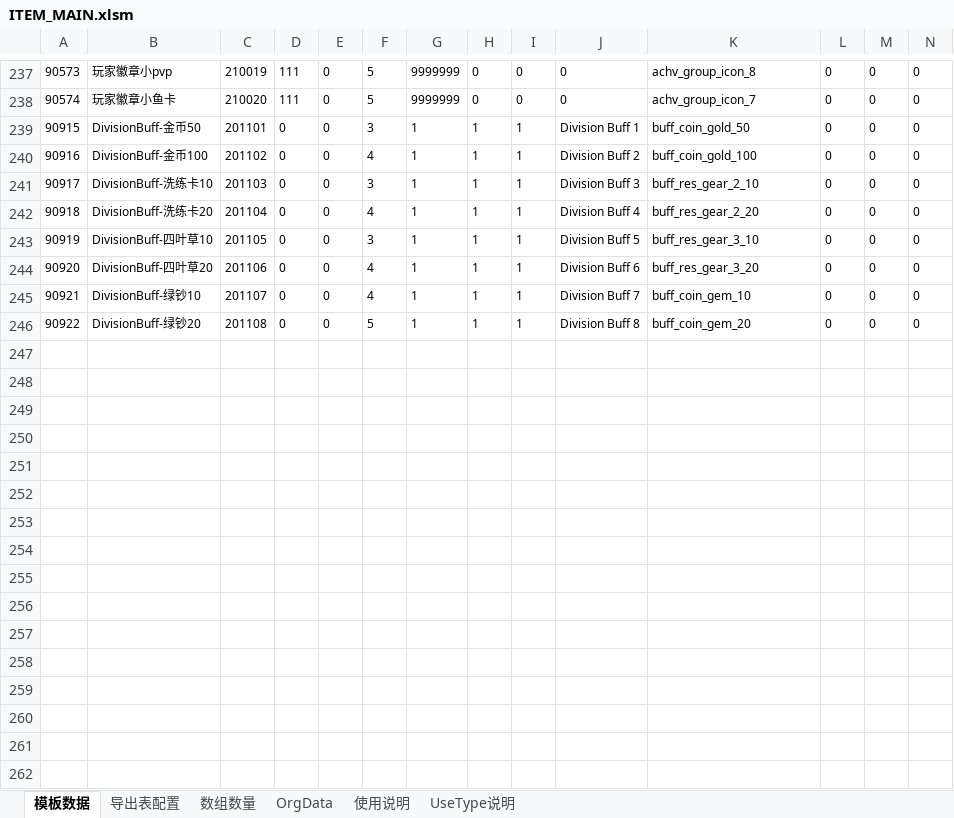
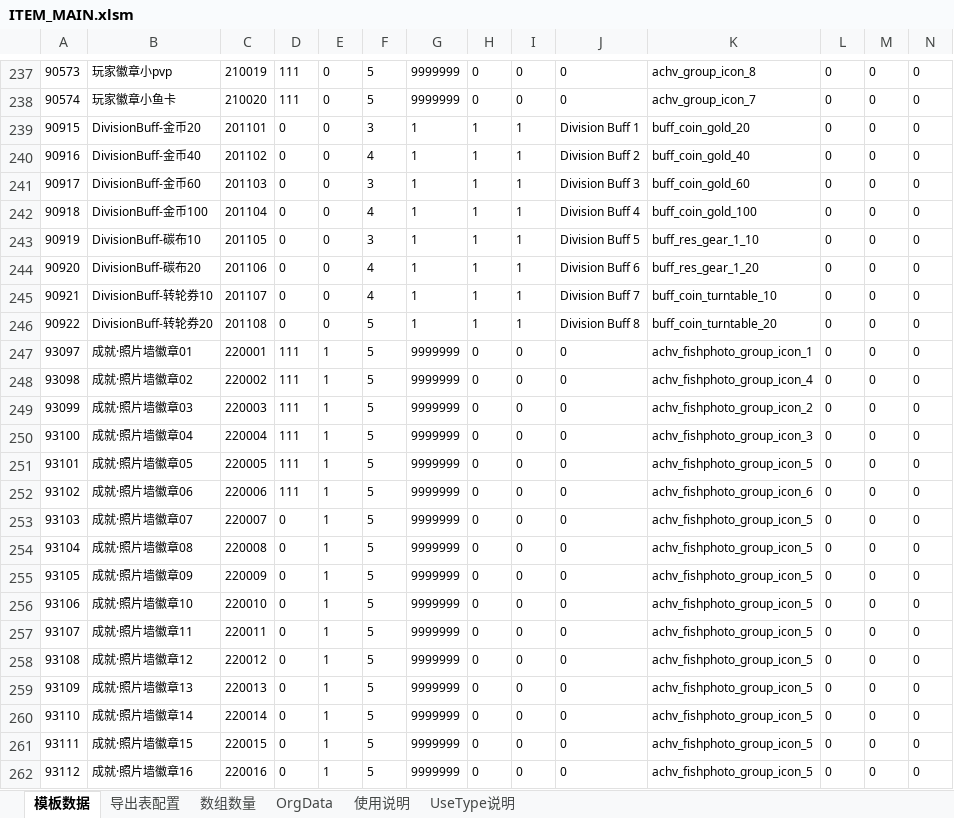
Before and after one commit to bo-i-od/FishonTestProjectRepository, an Excel workbook: tables/ITEM_MAIN.xlsm, sheet 模板数据, drawn as a sheet; only a part is shown, gaps mark what is left out; values as stored, in another font and other column widths than the file's, no borders; charts and pictures and conditional formats not drawn; rows hold the shown columns only; the diff covers the shown part only; the diff names each change by its address in the sheet, - before the commit and + after, or states it on an @@ line.

```diff
--- a/tables/ITEM_MAIN.xlsm (sheet 模板数据)
+++ b/tables/ITEM_MAIN.xlsm (sheet 模板数据)
-B239: DivisionBuff-金币50
+B239: DivisionBuff-金币20
-K239: buff_coin_gold_50
+K239: buff_coin_gold_20
-B240: DivisionBuff-金币100
+B240: DivisionBuff-金币40
-K240: buff_coin_gold_100
+K240: buff_coin_gold_40
-B241: DivisionBuff-洗练卡10
+B241: DivisionBuff-金币60
-K241: buff_res_gear_2_10
+K241: buff_coin_gold_60
-B242: DivisionBuff-洗练卡20
+B242: DivisionBuff-金币100
-K242: buff_res_gear_2_20
+K242: buff_coin_gold_100
-B243: DivisionBuff-四叶草10
+B243: DivisionBuff-碳布10
-K243: buff_res_gear_3_10
+K243: buff_res_gear_1_10
-B244: DivisionBuff-四叶草20
+B244: DivisionBuff-碳布20
-K244: buff_res_gear_3_20
+K244: buff_res_gear_1_20
-B245: DivisionBuff-绿钞10
+B245: DivisionBuff-转轮券10
-K245: buff_coin_gem_10
+K245: buff_coin_turntable_10
-B246: DivisionBuff-绿钞20
+B246: DivisionBuff-转轮券20
-K246: buff_coin_gem_20
+K246: buff_coin_turntable_20
+row 247: 93097 | 成就·照片墙徽章01 | 220001 | 111 | 1 | 5 | 9999999 | 0 | 0 | 0 | achv_fishphoto_group_icon_1 | 0 | 0 | 0
+row 248: 93098 | 成就·照片墙徽章02 | 220002 | 111 | 1 | 5 | 9999999 | 0 | 0 | 0 | achv_fishphoto_group_icon_4 | 0 | 0 | 0
+row 249: 93099 | 成就·照片墙徽章03 | 220003 | 111 | 1 | 5 | 9999999 | 0 | 0 | 0 | achv_fishphoto_group_icon_2 | 0 | 0 | 0
+row 250: 93100 | 成就·照片墙徽章04 | 220004 | 111 | 1 | 5 | 9999999 | 0 | 0 | 0 | achv_fishphoto_group_icon_3 | 0 | 0 | 0
+row 251: 93101 | 成就·照片墙徽章05 | 220005 | 111 | 1 | 5 | 9999999 | 0 | 0 | 0 | achv_fishphoto_group_icon_5 | 0 | 0 | 0
+row 252: 93102 | 成就·照片墙徽章06 | 220006 | 111 | 1 | 5 | 9999999 | 0 | 0 | 0 | achv_fishphoto_group_icon_6 | 0 | 0 | 0
+row 253: 93103 | 成就·照片墙徽章07 | 220007 | 0 | 1 | 5 | 9999999 | 0 | 0 | 0 | achv_fishphoto_group_icon_5 | 0 | 0 | 0
+row 254: 93104 | 成就·照片墙徽章08 | 220008 | 0 | 1 | 5 | 9999999 | 0 | 0 | 0 | achv_fishphoto_group_icon_5 | 0 | 0 | 0
+row 255: 93105 | 成就·照片墙徽章09 | 220009 | 0 | 1 | 5 | 9999999 | 0 | 0 | 0 | achv_fishphoto_group_icon_5 | 0 | 0 | 0
+row 256: 93106 | 成就·照片墙徽章10 | 220010 | 0 | 1 | 5 | 9999999 | 0 | 0 | 0 | achv_fishphoto_group_icon_5 | 0 | 0 | 0
+row 257: 93107 | 成就·照片墙徽章11 | 220011 | 0 | 1 | 5 | 9999999 | 0 | 0 | 0 | achv_fishphoto_group_icon_5 | 0 | 0 | 0
+row 258: 93108 | 成就·照片墙徽章12 | 220012 | 0 | 1 | 5 | 9999999 | 0 | 0 | 0 | achv_fishphoto_group_icon_5 | 0 | 0 | 0
+row 259: 93109 | 成就·照片墙徽章13 | 220013 | 0 | 1 | 5 | 9999999 | 0 | 0 | 0 | achv_fishphoto_group_icon_5 | 0 | 0 | 0
+row 260: 93110 | 成就·照片墙徽章14 | 220014 | 0 | 1 | 5 | 9999999 | 0 | 0 | 0 | achv_fishphoto_group_icon_5 | 0 | 0 | 0
+row 261: 93111 | 成就·照片墙徽章15 | 220015 | 0 | 1 | 5 | 9999999 | 0 | 0 | 0 | achv_fishphoto_group_icon_5 | 0 | 0 | 0
+row 262: 93112 | 成就·照片墙徽章16 | 220016 | 0 | 1 | 5 | 9999999 | 0 | 0 | 0 | achv_fishphoto_group_icon_5 | 0 | 0 | 0
```
Also changed, not shown: 25 added rows, 24 edited cells and cell formats elsewhere in this sheet, sheet 导出表配置, formulas that keep their value, tables/CHEST.xlsm, tables/FISH.xlsm, 45 other files.
